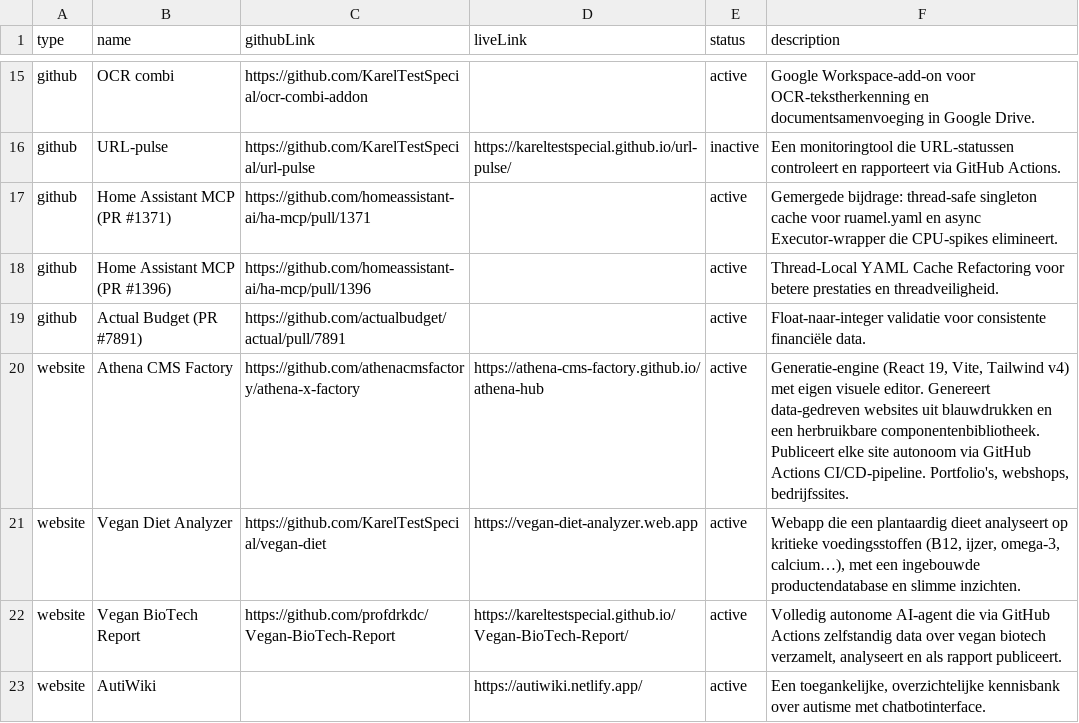
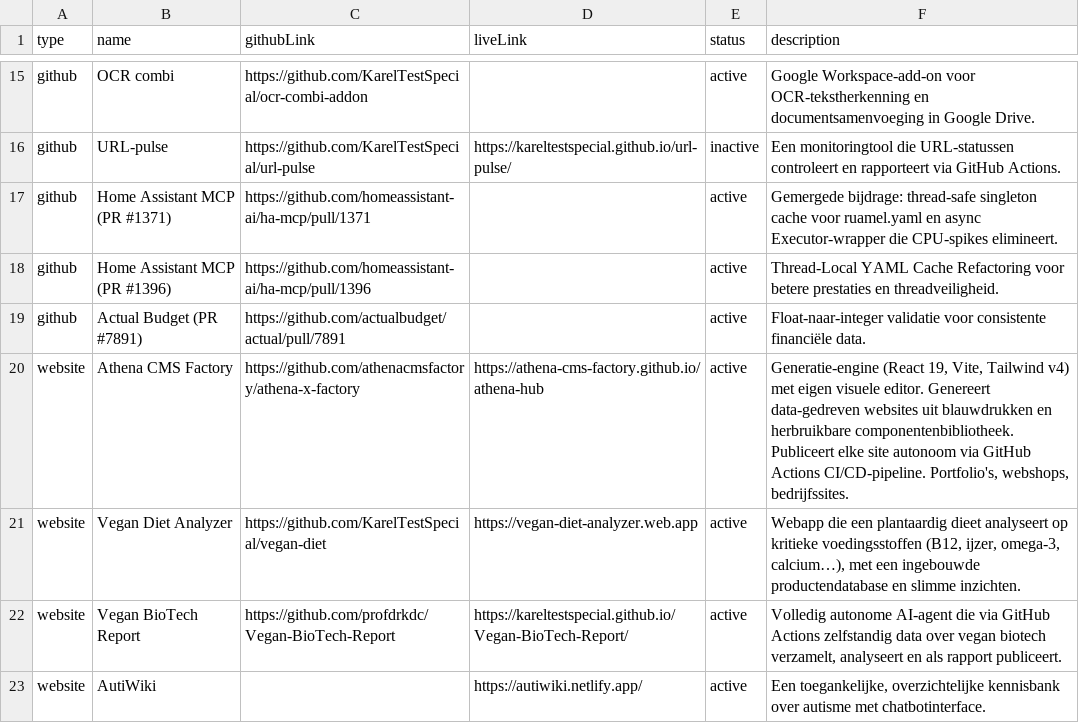
Before and after one commit to KarelTestSpecial/portfolio, a TSV file: projects/projects.tsv, drawn as a sheet; only a part is shown, gaps mark what is left out.

```diff
--- a/projects/projects.tsv
+++ b/projects/projects.tsv
@@ -19,3 +19,3 @@ github	Home Assistant MCP (PR #1396)	https://github.com/homeassistant-ai/ha-mcp/
 github	Actual Budget (PR #7891)	https://github.com/actualbudget/actual/pull/7891		active	Float-naar-integer validatie voor consistente financiële data.
-website	Athena CMS Factory	https://github.com/athenacmsfactory/athena-x-factory	https://athena-cms-factory.github.io/athena-hub	active	Generatie-engine (React 19, Vite, Tailwind v4) met eigen visuele editor. Genereert data-gedreven websites uit blauwdrukken en een herbruikbare componentenbibliotheek. Publiceert elke site autonoom via GitHub Actions CI/CD-pipeline. Portfolio's, webshops, bedrijfssites.
+website	Athena CMS Factory	https://github.com/athenacmsfactory/athena-x-factory	https://athena-cms-factory.github.io/athena-hub	active	Generatie-engine (React 19, Vite, Tailwind v4) met eigen visuele editor. Genereert data-gedreven websites uit blauwdrukken en herbruikbare componentenbibliotheek. Publiceert elke site autonoom via GitHub Actions CI/CD-pipeline. Portfolio's, webshops, bedrijfssites.
 website	Vegan Diet Analyzer	https://github.com/KarelTestSpecial/vegan-diet	https://vegan-diet-analyzer.web.app	active	Webapp die een plantaardig dieet analyseert op kritieke voedingsstoffen (B12, ijzer, omega-3, calcium…), met een ingebouwde productendatabase en slimme inzichten.
```
